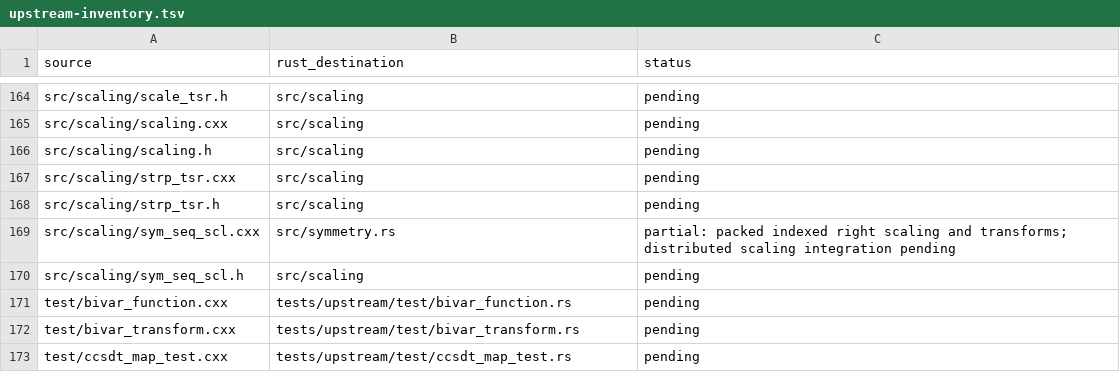
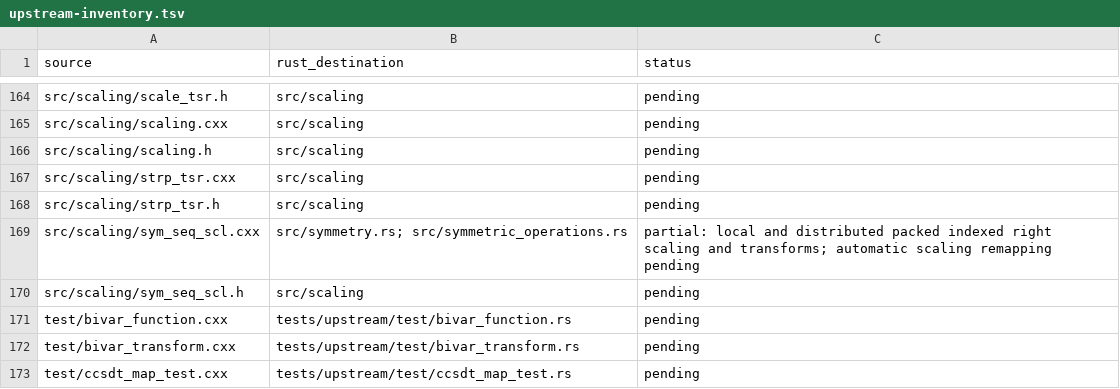
Before and after one commit to rustnumgum/ctf-rs, a TSV file: docs/upstream-inventory.tsv, drawn as a sheet; only a part is shown, gaps mark what is left out.

Commit message:
Implement compressed symmetric scaling and group repack

```diff
--- a/docs/upstream-inventory.tsv
+++ b/docs/upstream-inventory.tsv
@@ -168,3 +168,3 @@ src/scaling/strp_tsr.cxx	src/scaling	pending
 src/scaling/strp_tsr.h	src/scaling	pending
-src/scaling/sym_seq_scl.cxx	src/symmetry.rs	partial: packed indexed right scaling and transforms; distributed scaling integration pending
+src/scaling/sym_seq_scl.cxx	src/symmetry.rs; src/symmetric_operations.rs	partial: local and distributed packed indexed right scaling and transforms; automatic scaling remapping pending
 src/scaling/sym_seq_scl.h	src/scaling	pending
```
Also changed, not shown: 7 other files.
